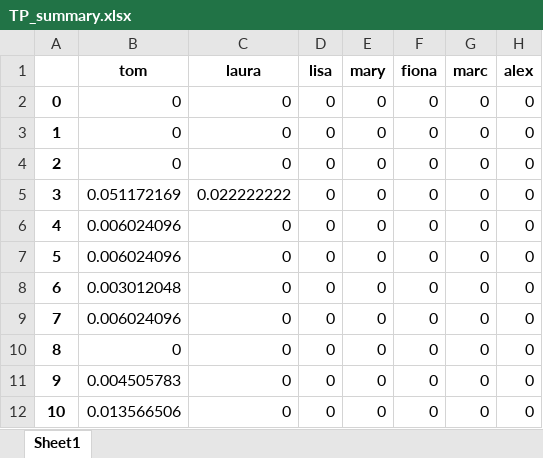
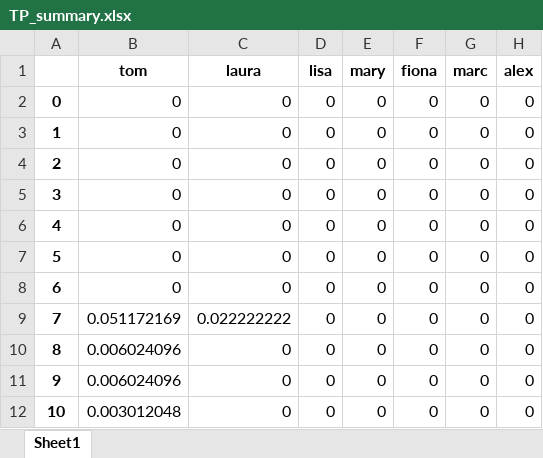
Before and after one commit to alex0267/marketing_mix_model_product, an Excel workbook: TP_summary.xlsx, sheet Sheet1, drawn as a sheet; only a part is shown; the shorter side is filled out with more unchanged rows; values as stored, in another font and other column widths than the file's, no borders; addresses are those after the commit; the diff names each change by its address in the sheet, - before the commit and + after, or states it on an @@ line.

```diff
--- a/TP_summary.xlsx (sheet Sheet1)
+++ b/TP_summary.xlsx (sheet Sheet1)
+row 2: 0 | 0 | 0 | 0 | 0 | 0 | 0 | 0
+row 3: 1 | 0 | 0 | 0 | 0 | 0 | 0 | 0
+row 4: 2 | 0 | 0 | 0 | 0 | 0 | 0 | 0
+row 5: 3 | 0 | 0 | 0 | 0 | 0 | 0 | 0
@@ column A renumbered from row 6 down @@
```
Also changed, not shown: CTRL_summary.xlsx, analyseRC_df.xlsx, 13 other files.
